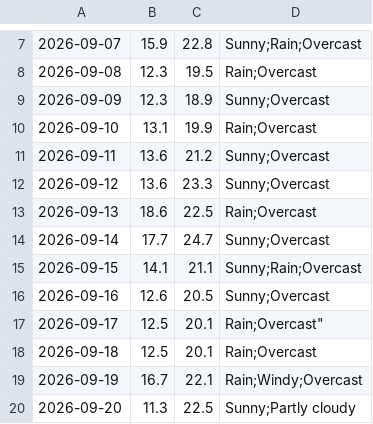
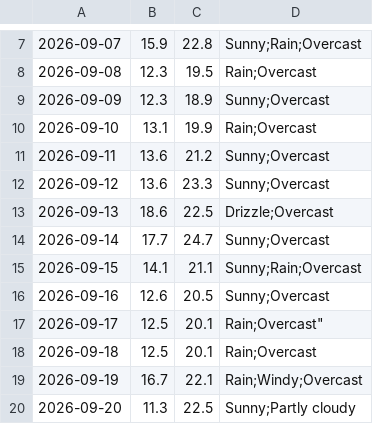
Before and after one commit to mlittlec/Home-Temps, a CSV file: data/weather/raw/2026/weather_daily_2026-09.csv, drawn as a sheet; only a part is shown, gaps mark what is left out.

```diff
--- a/data/weather/raw/2026/weather_daily_2026-09.csv
+++ b/data/weather/raw/2026/weather_daily_2026-09.csv
@@ -12,3 +12,3 @@
 2026-09-12,13.6,23.3,"Sunny;Overcast"
-2026-09-13,18.6,22.5,"Rain;Overcast"
+2026-09-13,18.6,22.5,"Drizzle;Overcast"
 2026-09-14,17.7,24.7,"Sunny;Overcast"
```
Also changed, not shown: data/weather/raw/2026/weather_daily_2026-08.csv.
